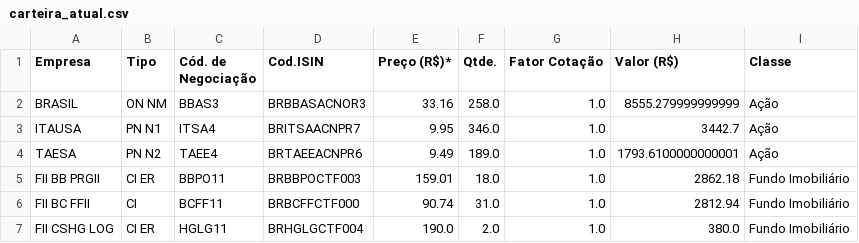
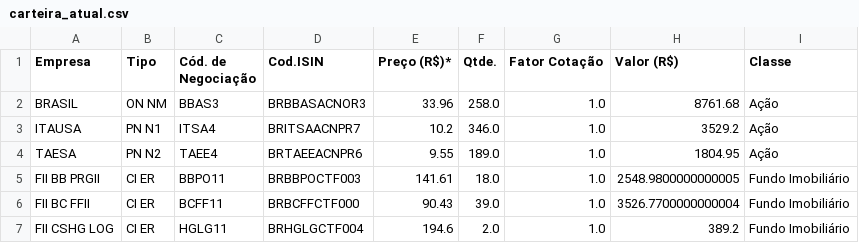
Before and after one commit to AlexJunior01/dashboard_carteira_de_acoes, a CSV file: datasets/carteira_atual.csv, drawn as a sheet.

```diff
--- a/datasets/carteira_atual.csv
+++ b/datasets/carteira_atual.csv
@@ -1,7 +1,7 @@
 Empresa,Tipo,Cód. de Negociação,Cod.ISIN,Preço (R$)*,Qtde.,Fator Cotação,Valor (R$),Classe
-BRASIL,ON NM,BBAS3,BRBBASACNOR3,33.16,258.0,1.0,8555.279999999999,Ação
-ITAUSA,PN N1,ITSA4,BRITSAACNPR7,9.95,346.0,1.0,3442.7,Ação
-TAESA,PN N2,TAEE4,BRTAEEACNPR6,9.49,189.0,1.0,1793.6100000000001,Ação
-FII BB PRGII,CI ER,BBPO11,BRBBPOCTF003,159.01,18.0,1.0,2862.18,Fundo Imobiliário
-FII BC FFII,CI,BCFF11,BRBCFFCTF000,90.74,31.0,1.0,2812.94,Fundo Imobiliário
-FII CSHG LOG,CI ER,HGLG11,BRHGLGCTF004,190.0,2.0,1.0,380.0,Fundo Imobiliário
+BRASIL,ON NM,BBAS3,BRBBASACNOR3,33.96,258.0,1.0,8761.68,Ação
+ITAUSA,PN N1,ITSA4,BRITSAACNPR7,10.2,346.0,1.0,3529.2,Ação
+TAESA,PN N2,TAEE4,BRTAEEACNPR6,9.55,189.0,1.0,1804.95,Ação
+FII BB PRGII,CI ER,BBPO11,BRBBPOCTF003,141.61,18.0,1.0,2548.9800000000005,Fundo Imobiliário
+FII BC FFII,CI ER,BCFF11,BRBCFFCTF000,90.43,39.0,1.0,3526.7700000000004,Fundo Imobiliário
+FII CSHG LOG,CI ER,HGLG11,BRHGLGCTF004,194.6,2.0,1.0,389.2,Fundo Imobiliário
```
Also changed, not shown: datasets/crescimento_patrimonio.csv, datasets/negociacoes.csv, 8 other files.
